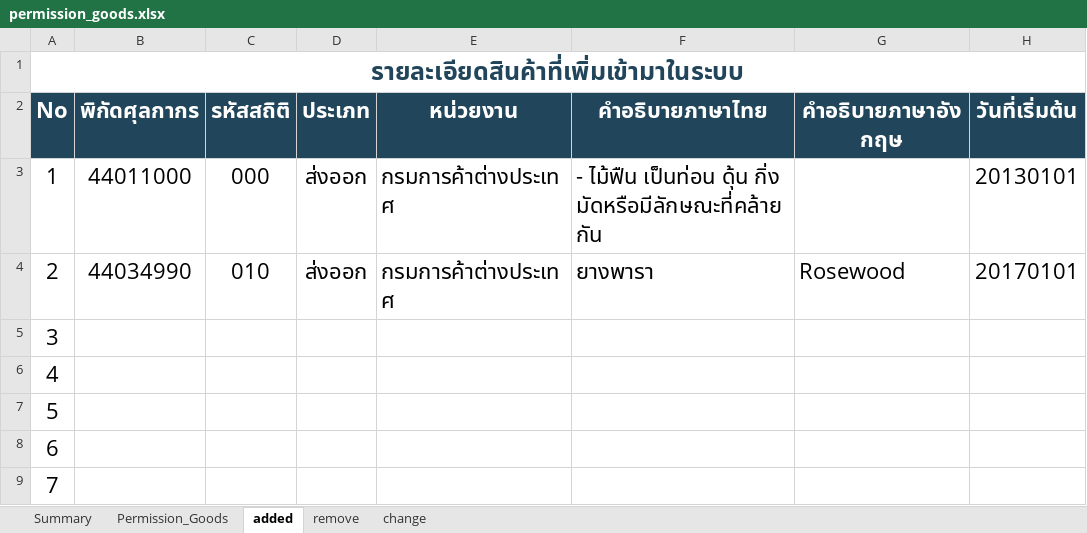
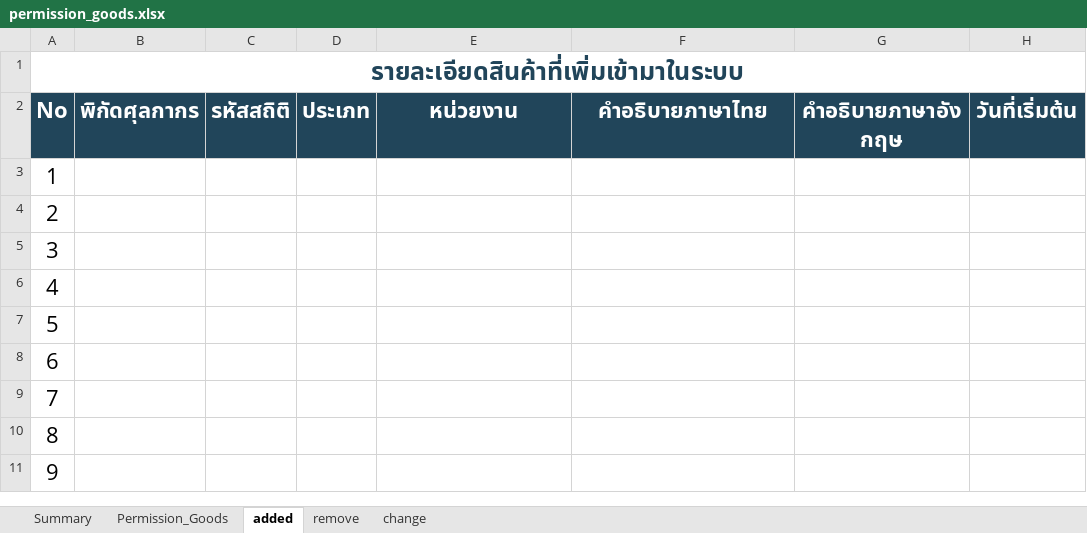
Before and after one commit to ecs-support/contents, an Excel workbook: reference/static/files/permission_goods.xlsx, sheet added, drawn as a sheet; only a part is shown; the shorter side is filled out with more unchanged rows; values as stored, in another font and other column widths than the file's, no borders; the diff names each change by its address in the sheet, - before the commit and + after, or states it on an @@ line.

```diff
--- a/reference/static/files/permission_goods.xlsx (sheet added)
+++ b/reference/static/files/permission_goods.xlsx (sheet added)
-B3 (พิกัดศุลกากร): 44011000
+B3 (พิกัดศุลกากร): (empty)
-C3 (รหัสสถิติ): 000
+C3 (รหัสสถิติ): (empty)
-D3:D4 (ประเภท): ส่งออก
+D3:D4 (ประเภท): (empty)
-E3:E4 (หน่วยงาน): กรมการค้าต่างประเทศ
+E3:E4 (หน่วยงาน): (empty)
-F3 (คำอธิบายภาษาไทย): - ไม้ฟืน เป็นท่อน ดุ้น กิ่ง มัดหรือมีลักษณะที่คล้ายกัน
+F3 (คำอธิบายภาษาไทย): (empty)
-H3 (วันที่เริ่มต้น): 20130101
+H3 (วันที่เริ่มต้น): (empty)
-B4 (พิกัดศุลกากร): 44034990
+B4 (พิกัดศุลกากร): (empty)
-C4 (รหัสสถิติ): 010
+C4 (รหัสสถิติ): (empty)
-F4 (คำอธิบายภาษาไทย): ยางพารา
+F4 (คำอธิบายภาษาไทย): (empty)
-G4 (คำอธิบายภาษาอังกฤษ): Rosewood
+G4 (คำอธิบายภาษาอังกฤษ): (empty)
-H4 (วันที่เริ่มต้น): 20170101
+H4 (วันที่เริ่มต้น): (empty)
```
Also changed, not shown: sheet Permission_Goods, sheet change, sheet remove, sheet Summary, charts or pictures, 2 other files.
